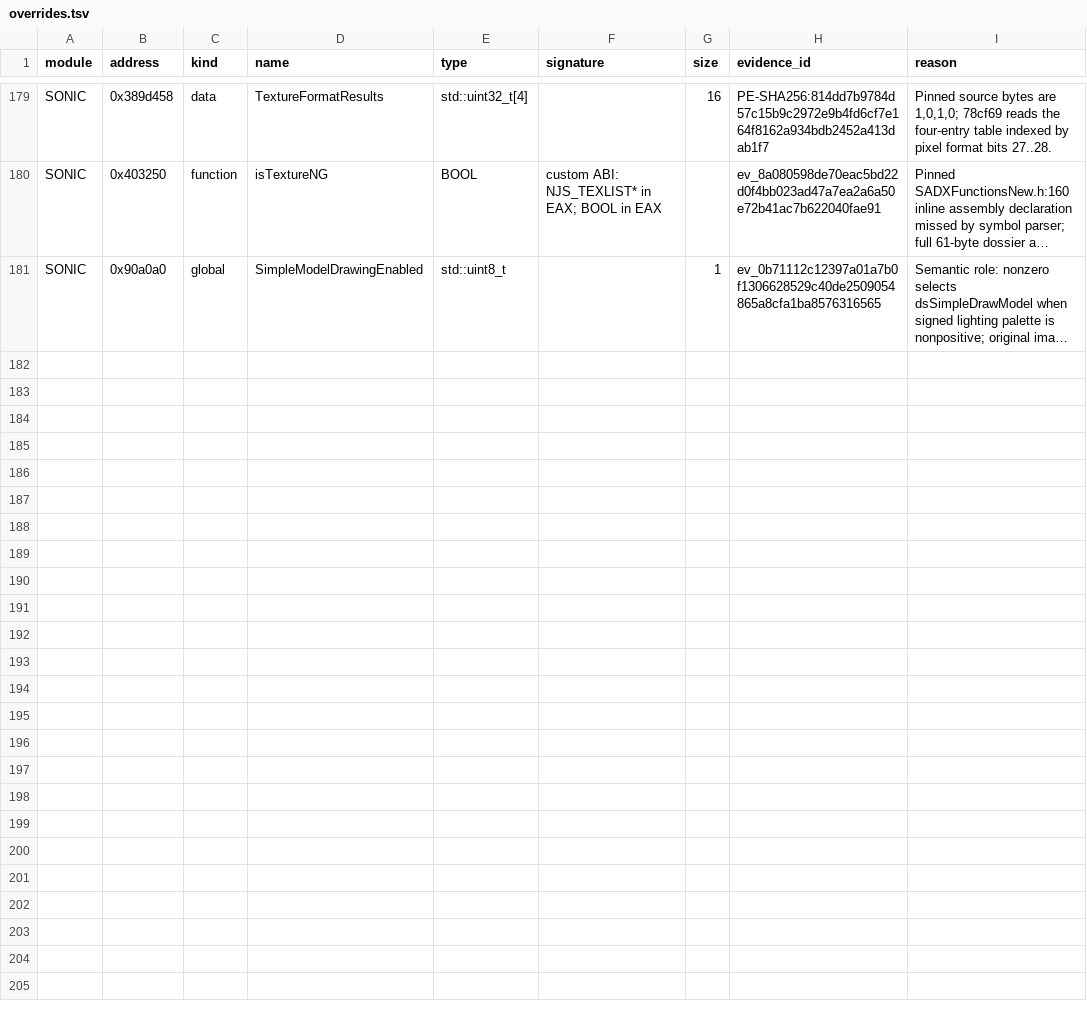
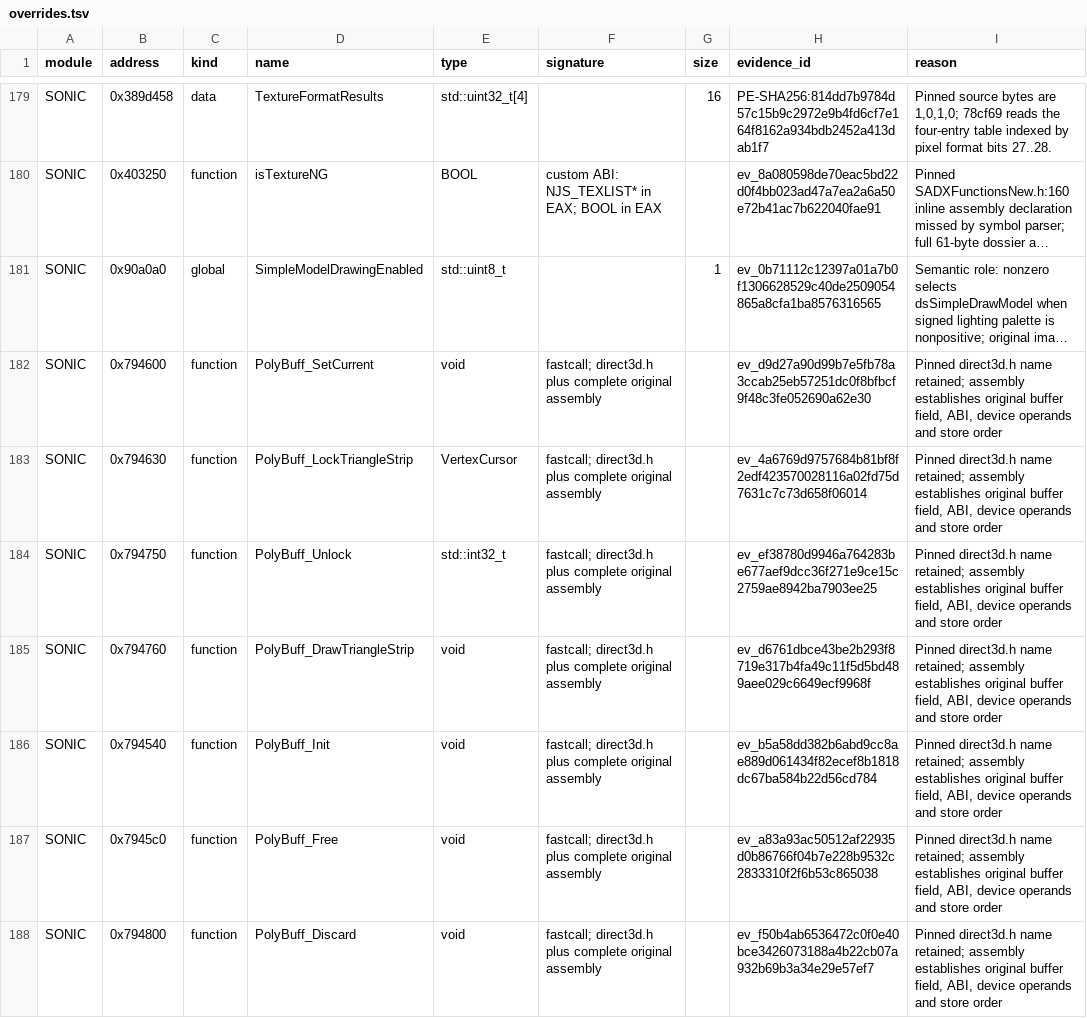
Before and after one commit to MCMike0399/sadx-macos, a TSV file: reference/symbols/overrides.tsv, drawn as a sheet; only a part is shown, gaps mark what is left out; long unchanged cells end in …; the diff names each change by its address in the sheet, - before the commit and + after, or states it on an @@ line.

Commit message:
feat(engine): integrate reviewed strip and material primitives

```diff
--- a/reference/symbols/overrides.tsv
+++ b/reference/symbols/overrides.tsv
+row 182: SONIC | 0x794600 | function | PolyBuff_SetCurrent | void | fastcall; direct3d.h plus complete original assembly |  | ev_d9d27a90d99b7e5fb78a3ccab25eb57251dc0f8bfbcf9f48c3fe052690a62e30 | Pinned direct3d.h name retained; assembly establishes original buffer field, ABI, device operands and store order
+row 183: SONIC | 0x794630 | function | PolyBuff_LockTriangleStrip | VertexCursor | fastcall; direct3d.h plus complete original assembly |  | ev_4a6769d9757684b81bf8f2edf423570028116a02fd75d7631c7c73d658f06014 | Pinned direct3d.h name retained; assembly establishes original buffer field, ABI, device operands and store order
+row 184: SONIC | 0x794750 | function | PolyBuff_Unlock | std::int32_t | fastcall; direct3d.h plus complete original assembly |  | ev_ef38780d9946a764283be677aef9dcc36f271e9ce15c2759ae8942ba7903ee25 | Pinned direct3d.h name retained; assembly establishes original buffer field, ABI, device operands and store order
+row 185: SONIC | 0x794760 | function | PolyBuff_DrawTriangleStrip | void | fastcall; direct3d.h plus complete original assembly |  | ev_d6761dbce43be2b293f8719e317b4fa49c11f5d5bd489aee029c6649ecf9968f | Pinned direct3d.h name retained; assembly establishes original buffer field, ABI, device operands and store order
+row 186: SONIC | 0x794540 | function | PolyBuff_Init | void | fastcall; direct3d.h plus complete original assembly |  | ev_b5a58dd382b6abd9cc8ae889d061434f82ecef8b1818dc67ba584b22d56cd784 | Pinned direct3d.h name retained; assembly establishes original buffer field, ABI, device operands and store order
+row 187: SONIC | 0x7945c0 | function | PolyBuff_Free | void | fastcall; direct3d.h plus complete original assembly |  | ev_a83a93ac50512af22935d0b86766f04b7e228b9532c2833310f2f6b53c865038 | Pinned direct3d.h name retained; assembly establishes original buffer field, ABI, device operands and store order
+row 188: SONIC | 0x794800 | function | PolyBuff_Discard | void | fastcall; direct3d.h plus complete original assembly |  | ev_f50b4ab6536472c0f0e40bce3426073188a4b22cb07a932b69b3a34e29e57ef7 | Pinned direct3d.h name retained; assembly establishes original buffer field, ABI, device operands and store order
```
Also changed, not shown: 23 other files.
